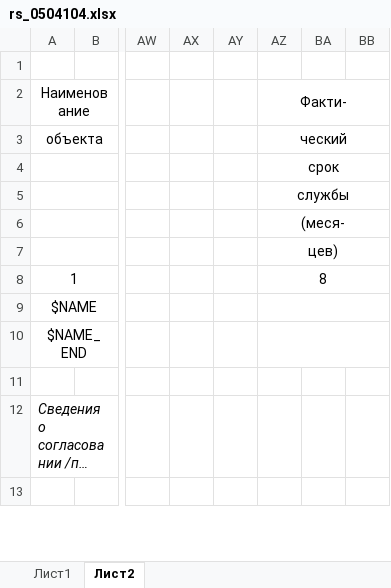
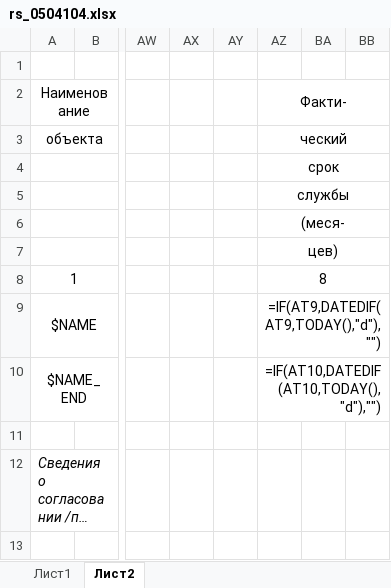
Before and after one commit to deadman2000/Sklad, an Excel workbook: Sklad3/templates/rs_0504104.xlsx, sheet Лист2, drawn as a sheet; only a part is shown, gaps mark what is left out; long unchanged cells end in …; values as stored, in another font and other column widths than the file's, no borders; formulas are shown in place of their values; the diff names each change by its address in the sheet, - before the commit and + after, or states it on an @@ line.

```diff
--- a/Sklad3/templates/rs_0504104.xlsx (sheet Лист2)
+++ b/Sklad3/templates/rs_0504104.xlsx (sheet Лист2)
-AZ9 (Факти-): (empty)
+AZ9 (Факти-): =IF(AT9,DATEDIF(AT9,TODAY(),"d"),"")
-AZ10 (Факти-): (empty)
+AZ10 (Факти-): =IF(AT10,DATEDIF(AT10,TODAY(),"d"),"")
```
Also changed, not shown: sheet Лист1, Sklad3/templates/mat_rep.xlsx, Sklad3/templates/rs_0504143.xlsx, 20 other files.
